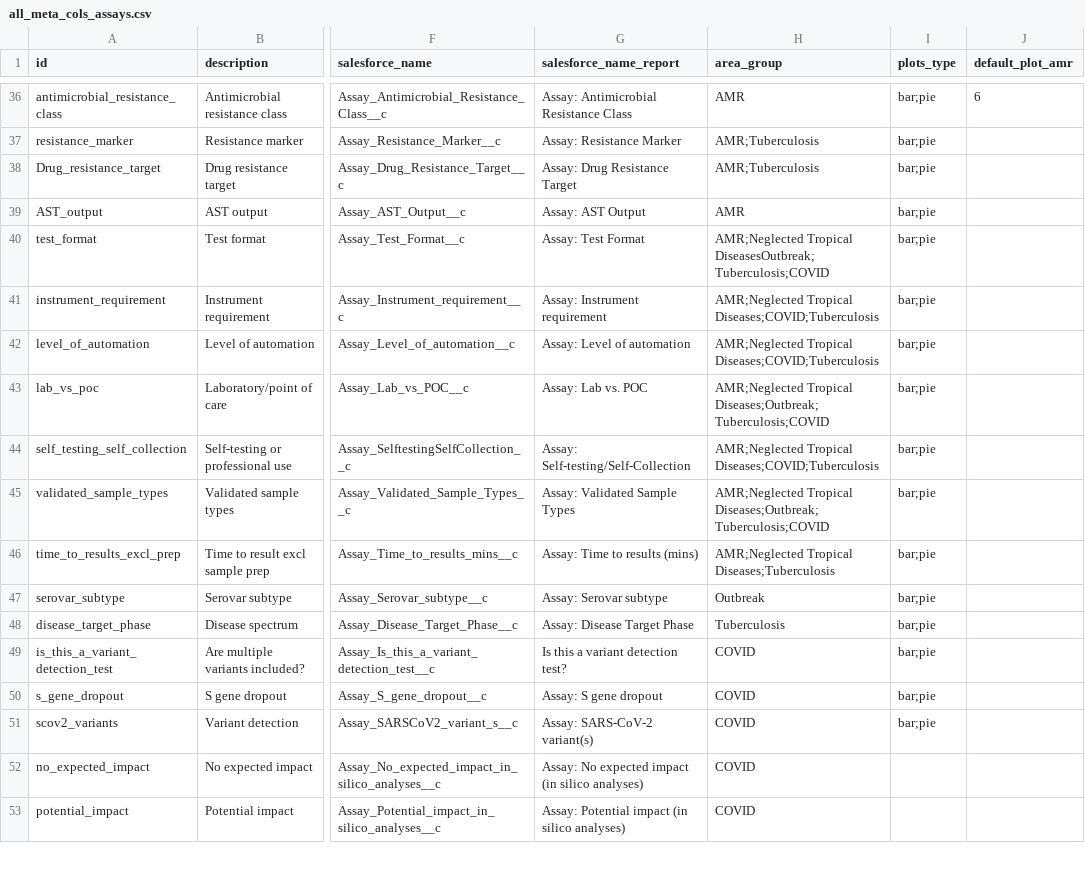
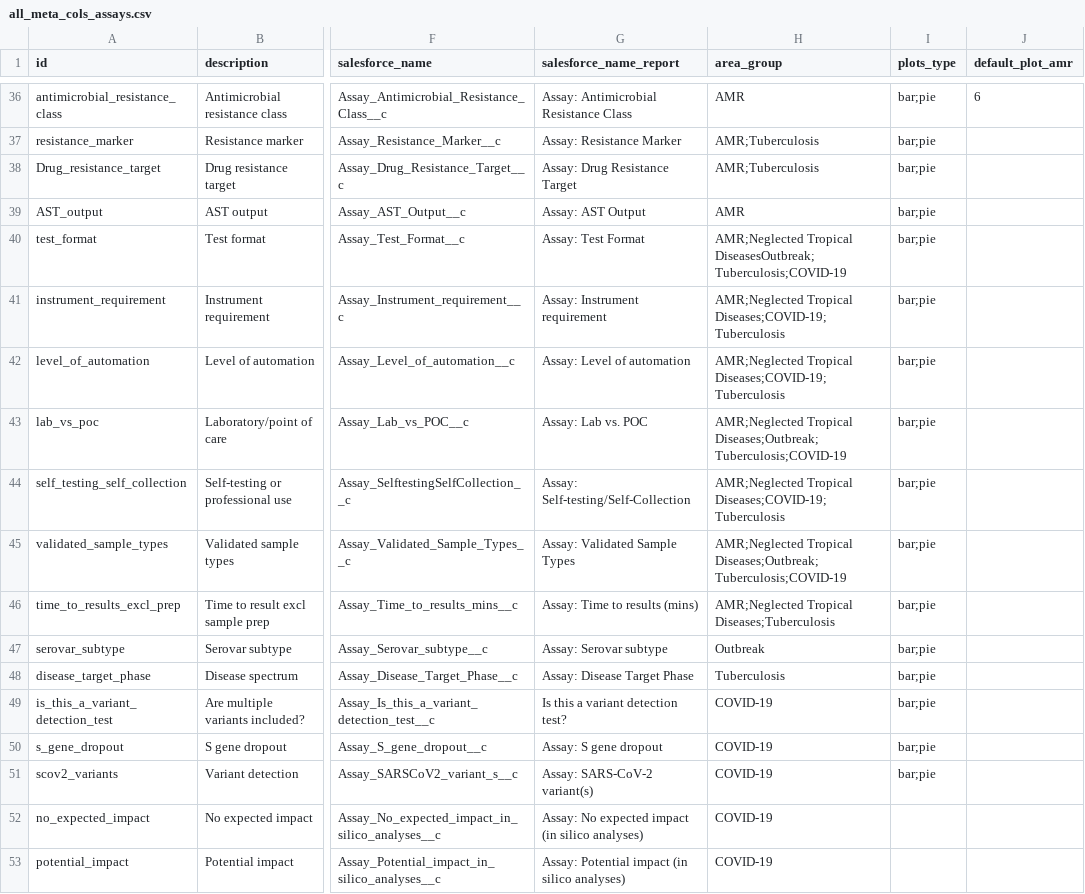
Before and after one commit to finddx/FINDtestdirData, a CSV file: data/testdir_explorer/all_meta_cols_assays.csv, drawn as a sheet; only a part is shown, gaps mark what is left out; the diff covers the shown part only; the diff names each change by its address in the sheet, - before the commit and + after, or states it on an @@ line.

Commit message:
Update cleaning filters and COVID-19

```diff
--- a/data/testdir_explorer/all_meta_cols_assays.csv
+++ b/data/testdir_explorer/all_meta_cols_assays.csv
-H40 (area_group): AMR;Neglected Tropical DiseasesOutbreak;Tuberculosis;COVID
+H40 (area_group): AMR;Neglected Tropical DiseasesOutbreak;Tuberculosis;COVID-19
-H41:H42 (area_group): AMR;Neglected Tropical Diseases;COVID;Tuberculosis
+H41:H42 (area_group): AMR;Neglected Tropical Diseases;COVID-19;Tuberculosis
-H43 (area_group): AMR;Neglected Tropical Diseases;Outbreak;Tuberculosis;COVID
+H43 (area_group): AMR;Neglected Tropical Diseases;Outbreak;Tuberculosis;COVID-19
-H44 (area_group): AMR;Neglected Tropical Diseases;COVID;Tuberculosis
+H44 (area_group): AMR;Neglected Tropical Diseases;COVID-19;Tuberculosis
-H45 (area_group): AMR;Neglected Tropical Diseases;Outbreak;Tuberculosis;COVID
+H45 (area_group): AMR;Neglected Tropical Diseases;Outbreak;Tuberculosis;COVID-19
-H49:H53 (area_group): COVID
+H49:H53 (area_group): COVID-19
```
Also changed, not shown: 54 edited cells elsewhere in this file, 2 other files.
